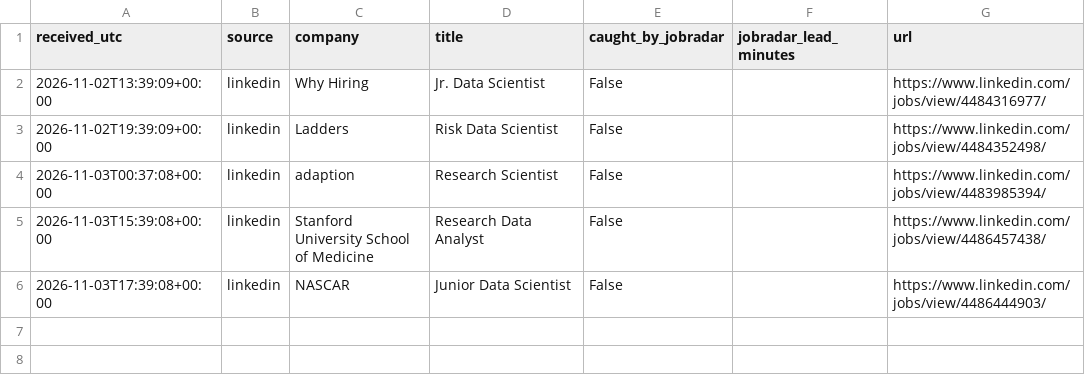
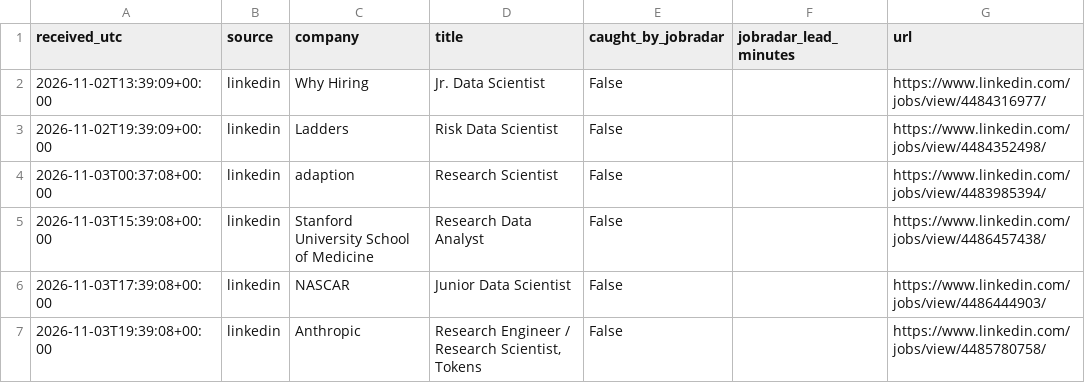
Before and after one commit to RyanSingh0/jobradar, a CSV file: out/coverage.csv, drawn as a sheet; the diff names each change by its address in the sheet, - before the commit and + after, or states it on an @@ line.

```diff
--- a/out/coverage.csv
+++ b/out/coverage.csv
+row 7: 2026-11-03T19:39:08+00:00 | linkedin | Anthropic | Research Engineer / Research Scientist, Tokens | False |  | https://www.linkedin.com/jobs/view/4485780758/
```
Also changed, not shown: out/missing_companies.csv, 7 other files.
